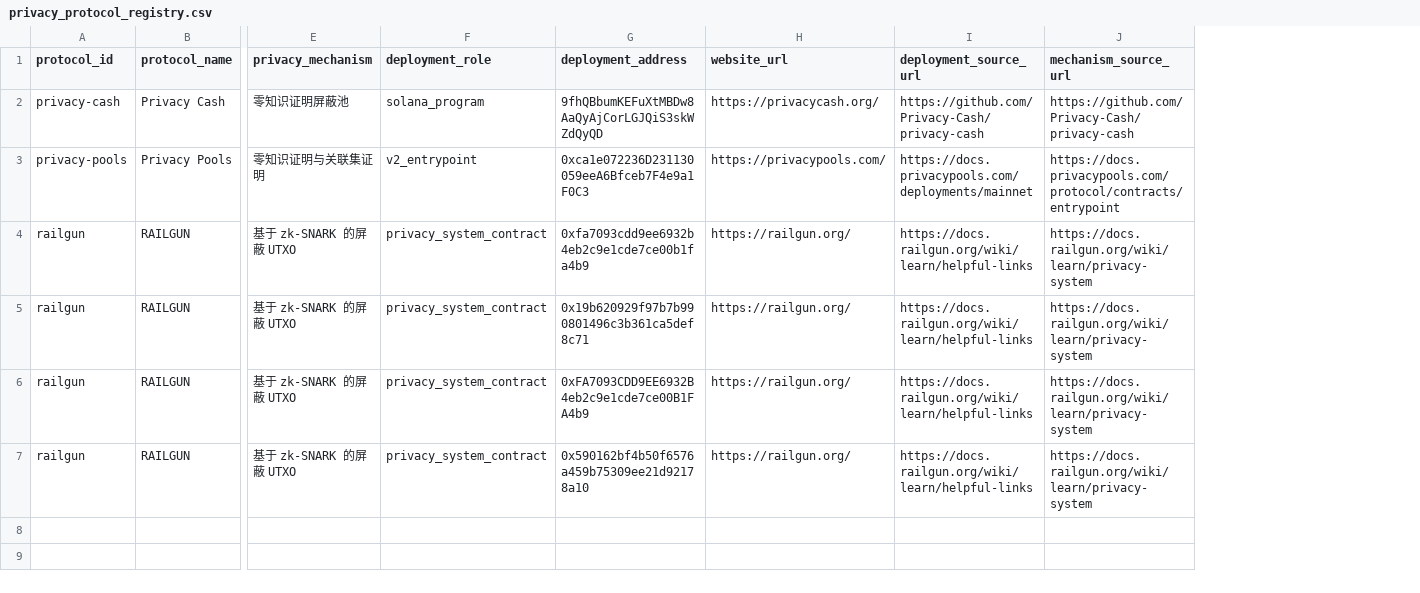
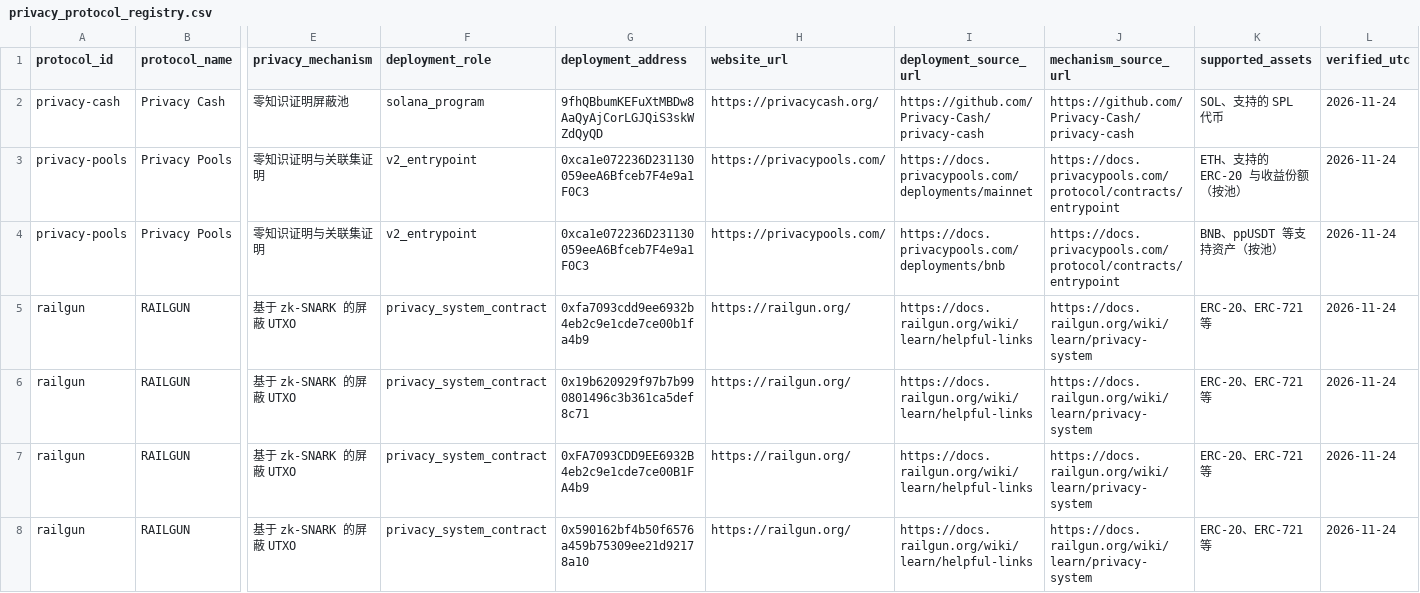
Before and after one commit to slowmoonship/privacy-observatory, a CSV file: datasets/privacy_protocol_registry/privacy_protocol_registry.csv, drawn as a sheet; only a part is shown, gaps mark what is left out; addresses are those after the commit; rows hold the shown columns only; the diff covers the shown part only; the diff names each change by its address in the sheet, - before the commit and + after, or states it on an @@ line.

```diff
--- a/datasets/privacy_protocol_registry/privacy_protocol_registry.csv
+++ b/datasets/privacy_protocol_registry/privacy_protocol_registry.csv
+column K (supported_assets), rows 2-3: SOL、支持的 SPL 代币 | ETH、支持的 ERC-20 与收益份额（按池）; rows 5-8: all ERC-20、ERC-721 等
+column L (verified_utc), rows 2-3: 2026-11-24 | 2026-11-24; rows 5-8: all 2026-11-24
+row 4: privacy-pools | Privacy Pools | 零知识证明与关联集证明 | v2_entrypoint | 0xca1e072236D231130059eeA6Bfceb7F4e9a1F0C3 | https://privacypools.com/ | https://docs.privacypools.com/deployments/bnb | https://docs.privacypools.com/protocol/contracts/entrypoint | BNB、ppUSDT 等支持资产（按池） | 2026-11-24
```
Also changed, not shown: 6 added rows elsewhere in this file, 22 other files.
